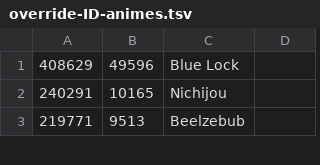
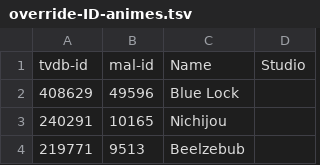
Before and after one commit to Arial-Z/Romaji-Renamer, a TSV file: override-ID-animes.tsv, drawn as a sheet; only a part is shown.

Commit message:
Update override-ID-animes.tsv

```diff
--- a/override-ID-animes.tsv
+++ b/override-ID-animes.tsv
@@ -1 +1,2 @@
+tvdb-id	mal-id	Name	Studio
 408629	49596	Blue Lock
```
